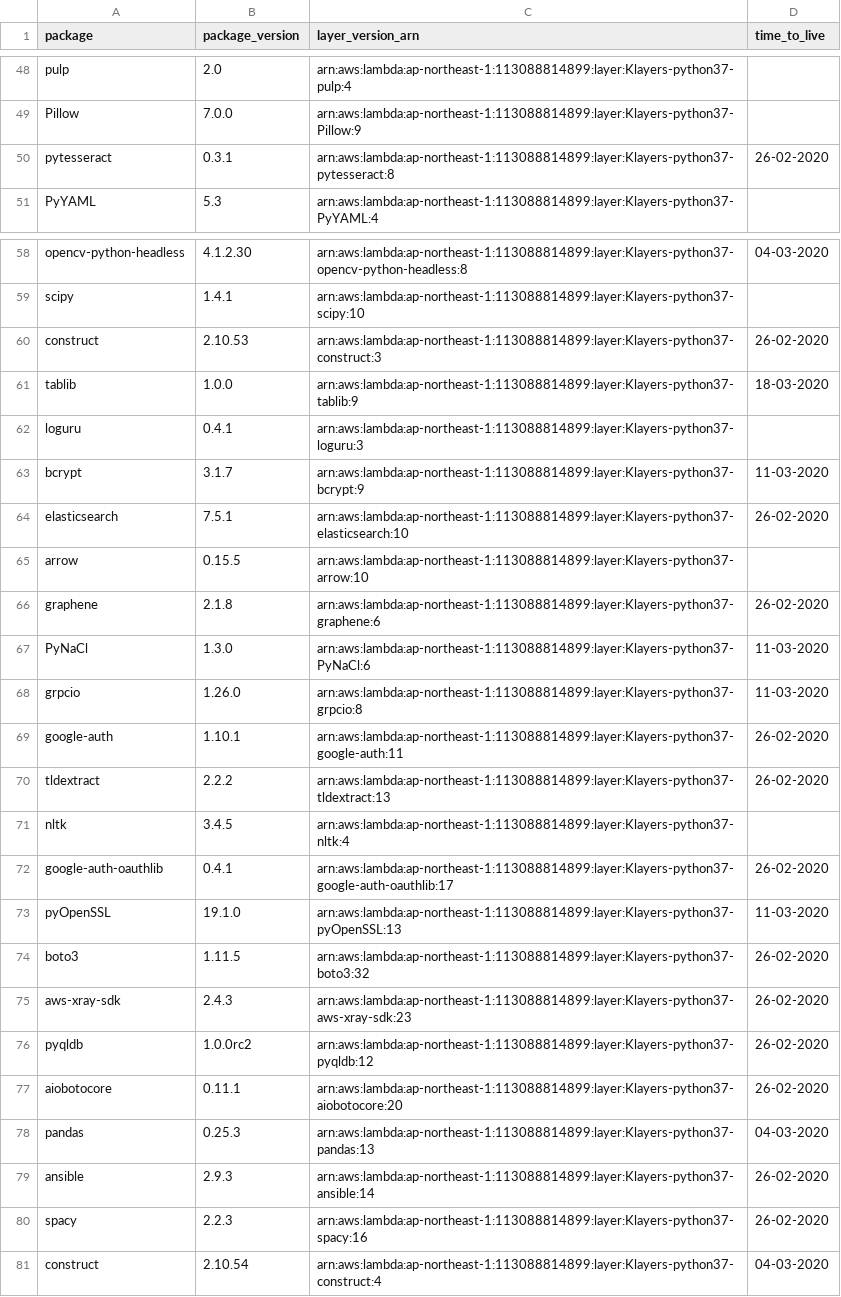
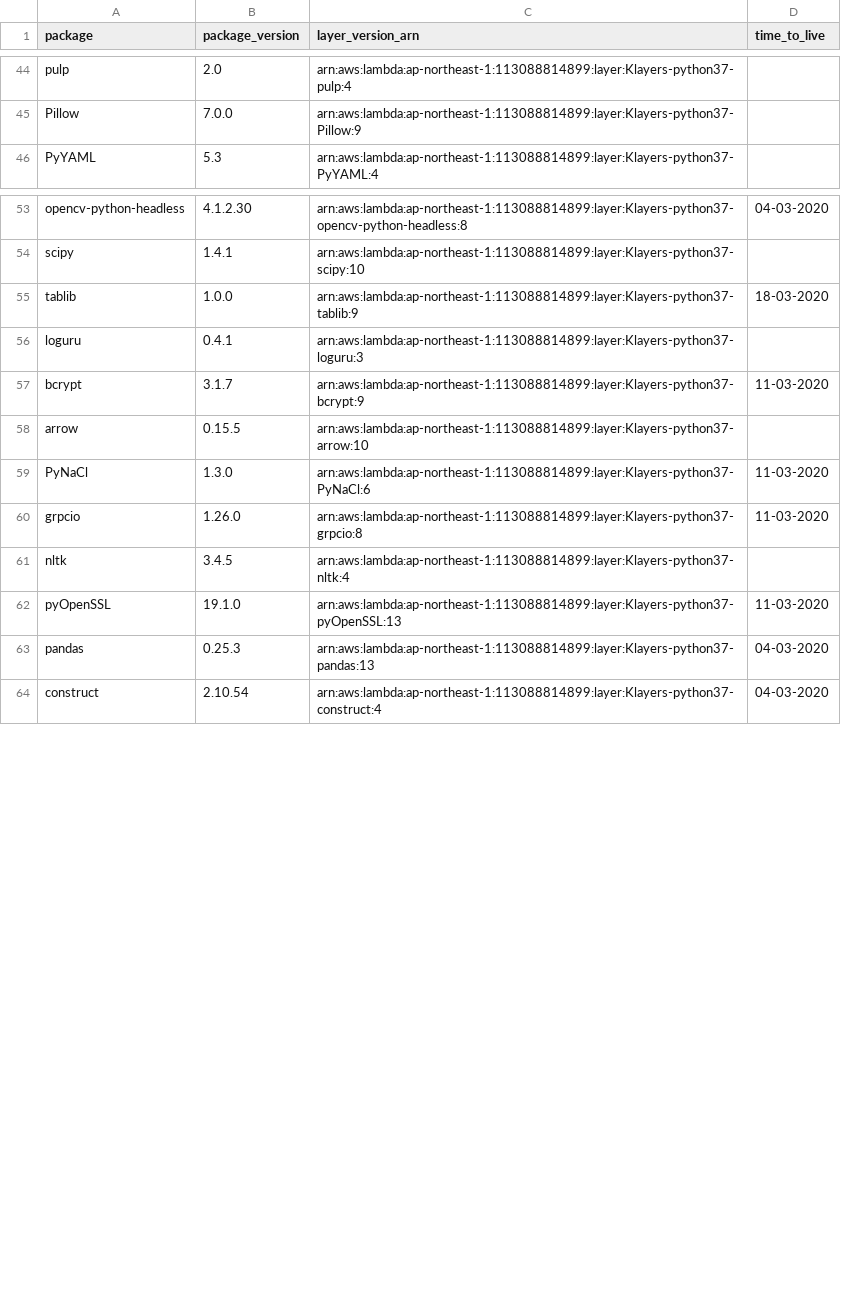
Before and after one commit to raffishquartan/Klayers, a CSV file: deployments/python3.7/arns/ap-northeast-1.csv, drawn as a sheet; only a part is shown, gaps mark what is left out; removed rows and columns are numbered as before the commit, all else as after; the diff covers the shown part only; the diff names each change by its address in the sheet, - before the commit and + after, or states it on an @@ line.

```diff
--- a/deployments/python3.7/arns/ap-northeast-1.csv
+++ b/deployments/python3.7/arns/ap-northeast-1.csv
-row 50: pytesseract | 0.3.1 | arn:aws:lambda:ap-northeast-1:113088814899:layer:Klayers-python37-pytesseract:8 | 26-02-2020
-row 60: construct | 2.10.53 | arn:aws:lambda:ap-northeast-1:113088814899:layer:Klayers-python37-construct:3 | 26-02-2020
-row 64: elasticsearch | 7.5.1 | arn:aws:lambda:ap-northeast-1:113088814899:layer:Klayers-python37-elasticsearch:10 | 26-02-2020
-row 66: graphene | 2.1.8 | arn:aws:lambda:ap-northeast-1:113088814899:layer:Klayers-python37-graphene:6 | 26-02-2020
-row 69: google-auth | 1.10.1 | arn:aws:lambda:ap-northeast-1:113088814899:layer:Klayers-python37-google-auth:11 | 26-02-2020
-row 70: tldextract | 2.2.2 | arn:aws:lambda:ap-northeast-1:113088814899:layer:Klayers-python37-tldextract:13 | 26-02-2020
-row 72: google-auth-oauthlib | 0.4.1 | arn:aws:lambda:ap-northeast-1:113088814899:layer:Klayers-python37-google-auth-oauthlib:17 | 26-02-2020
-row 74: boto3 | 1.11.5 | arn:aws:lambda:ap-northeast-1:113088814899:layer:Klayers-python37-boto3:32 | 26-02-2020
-row 75: aws-xray-sdk | 2.4.3 | arn:aws:lambda:ap-northeast-1:113088814899:layer:Klayers-python37-aws-xray-sdk:23 | 26-02-2020
-row 76: pyqldb | 1.0.0rc2 | arn:aws:lambda:ap-northeast-1:113088814899:layer:Klayers-python37-pyqldb:12 | 26-02-2020
-row 77: aiobotocore | 0.11.1 | arn:aws:lambda:ap-northeast-1:113088814899:layer:Klayers-python37-aiobotocore:20 | 26-02-2020
-row 79: ansible | 2.9.3 | arn:aws:lambda:ap-northeast-1:113088814899:layer:Klayers-python37-ansible:14 | 26-02-2020
-row 80: spacy | 2.2.3 | arn:aws:lambda:ap-northeast-1:113088814899:layer:Klayers-python37-spacy:16 | 26-02-2020
```
Also changed, not shown: 6 added rows, 4 removed rows and 5 edited cells elsewhere in this file, deployments/python3.7/arns/ap-northeast-2.csv, deployments/python3.7/arns/ap-southeast-1.csv, 21 other files.
